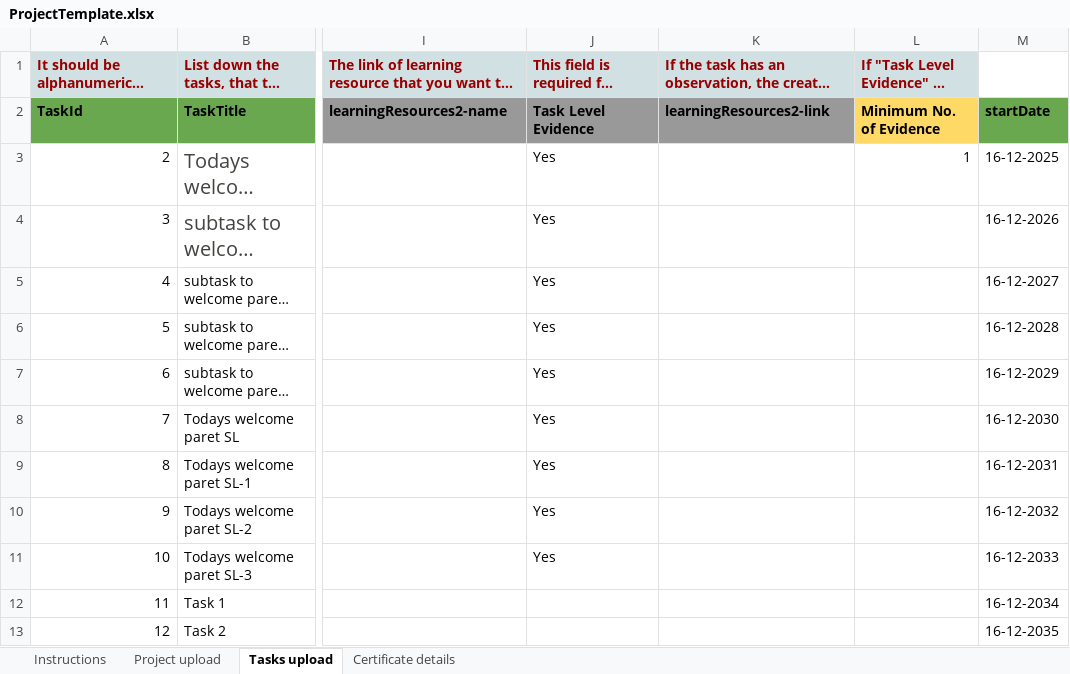
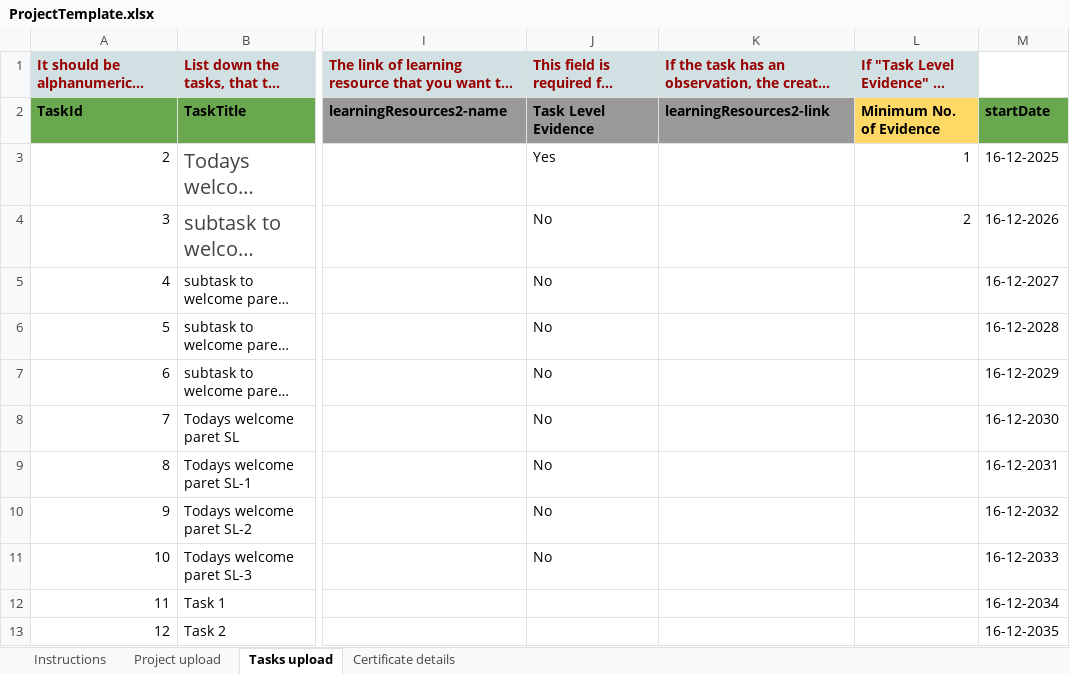
Before and after one commit to ELEVATE-Project/project-service, an Excel workbook: Project-Service-implementation-Script/Sample Templates/ProjectTemplate.xlsx, sheet Tasks upload, drawn as a sheet; only a part is shown, gaps mark what is left out; long unchanged cells end in …; values as stored, in another font and other column widths than the file's, no borders; charts and pictures and conditional formats not drawn; the diff names each change by its address in the sheet, - before the commit and + after, or states it on an @@ line.

```diff
--- a/Project-Service-implementation-Script/Sample Templates/ProjectTemplate.xlsx (sheet Tasks upload)
+++ b/Project-Service-implementation-Script/Sample Templates/ProjectTemplate.xlsx (sheet Tasks upload)
-J4:J11: Yes
+J4:J11: No
-L4: (empty)
+L4: 2
```
Also changed, not shown: sheet Instructions, sheet Project upload, charts or pictures, MI-2.0-Implementation-Script/Sample Templates/ProjectTemplate.xlsx, 3 other files.
